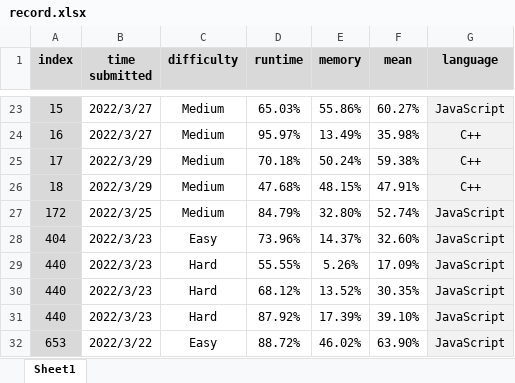
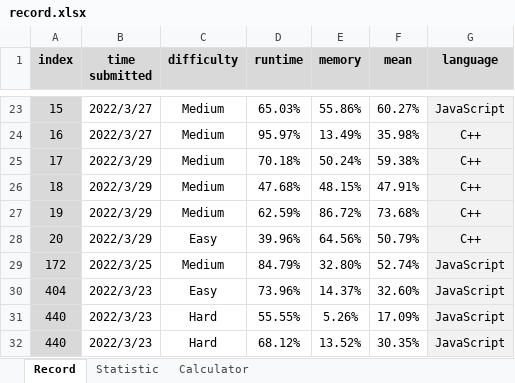
Before and after one commit to onedonedone/doneAlgo, an Excel workbook: record.xlsx, sheet Record, drawn as a sheet; only a part is shown, gaps mark what is left out; the shorter side is filled out with more unchanged rows; values as stored, in another font and other column widths than the file's, no borders; conditional formats not drawn; the diff names each change by its address in the sheet, - before the commit and + after, or states it on an @@ line.

```diff
--- a/record.xlsx (sheet Record)
+++ b/record.xlsx (sheet Record)
-sheet tab: Sheet1
+sheet tab: Record
+sheet tab: Statistic
+sheet tab: Calculator
+row 27: 19 | 2022/3/29 | Medium | 62.59% | 86.72% | 73.68% | C++
+row 28: 20 | 2022/3/29 | Easy | 39.96% | 64.56% | 50.79% | C++
```
Also changed, not shown: charts or pictures.
